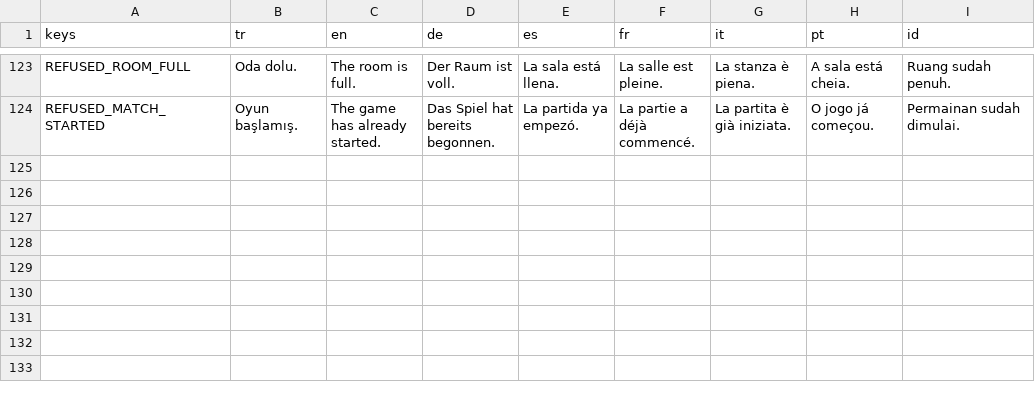
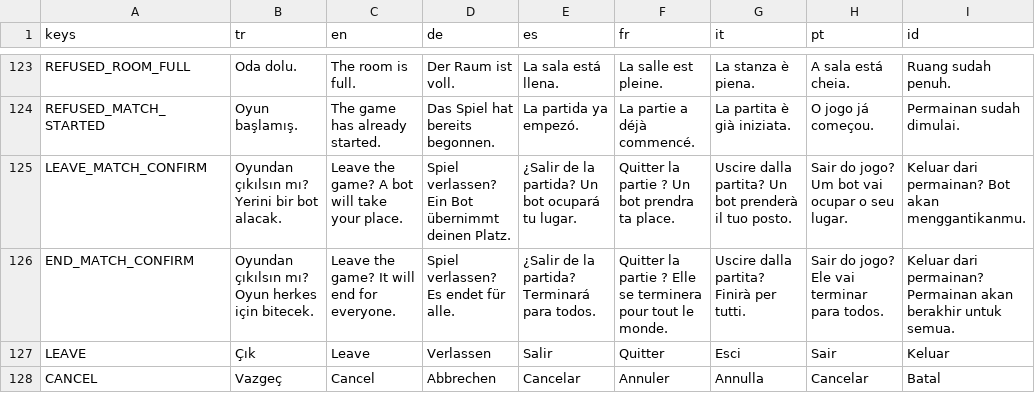
Before and after one commit to sezertanci/Pawnic, a CSV file: data/translations.csv, drawn as a sheet; only a part is shown, gaps mark what is left out; the diff names each change by its address in the sheet, - before the commit and + after, or states it on an @@ line.

```diff
--- a/data/translations.csv
+++ b/data/translations.csv
+row 125: LEAVE_MATCH_CONFIRM | Oyundan çıkılsın mı? Yerini bir bot alacak. | Leave the game? A bot will take your place. | Spiel verlassen? Ein Bot übernimmt deinen Platz. | ¿Salir de la partida? Un bot ocupará tu lugar. | Quitter la partie ? Un bot prendra ta place. | Uscire dalla partita? Un bot prenderà il tuo posto. | Sair do jogo? Um bot vai ocupar o seu lugar. | Keluar dari permainan? Bot akan menggantikanmu.
+row 126: END_MATCH_CONFIRM | Oyundan çıkılsın mı? Oyun herkes için bitecek. | Leave the game? It will end for everyone. | Spiel verlassen? Es endet für alle. | ¿Salir de la partida? Terminará para todos. | Quitter la partie ? Elle se terminera pour tout le monde. | Uscire dalla partita? Finirà per tutti. | Sair do jogo? Ele vai terminar para todos. | Keluar dari permainan? Permainan akan berakhir untuk semua.
+row 127: LEAVE | Çık | Leave | Verlassen | Salir | Quitter | Esci | Sair | Keluar
+row 128: CANCEL | Vazgeç | Cancel | Abbrechen | Cancelar | Annuler | Annulla | Cancelar | Batal
```
Also changed, not shown: 33 other files.
